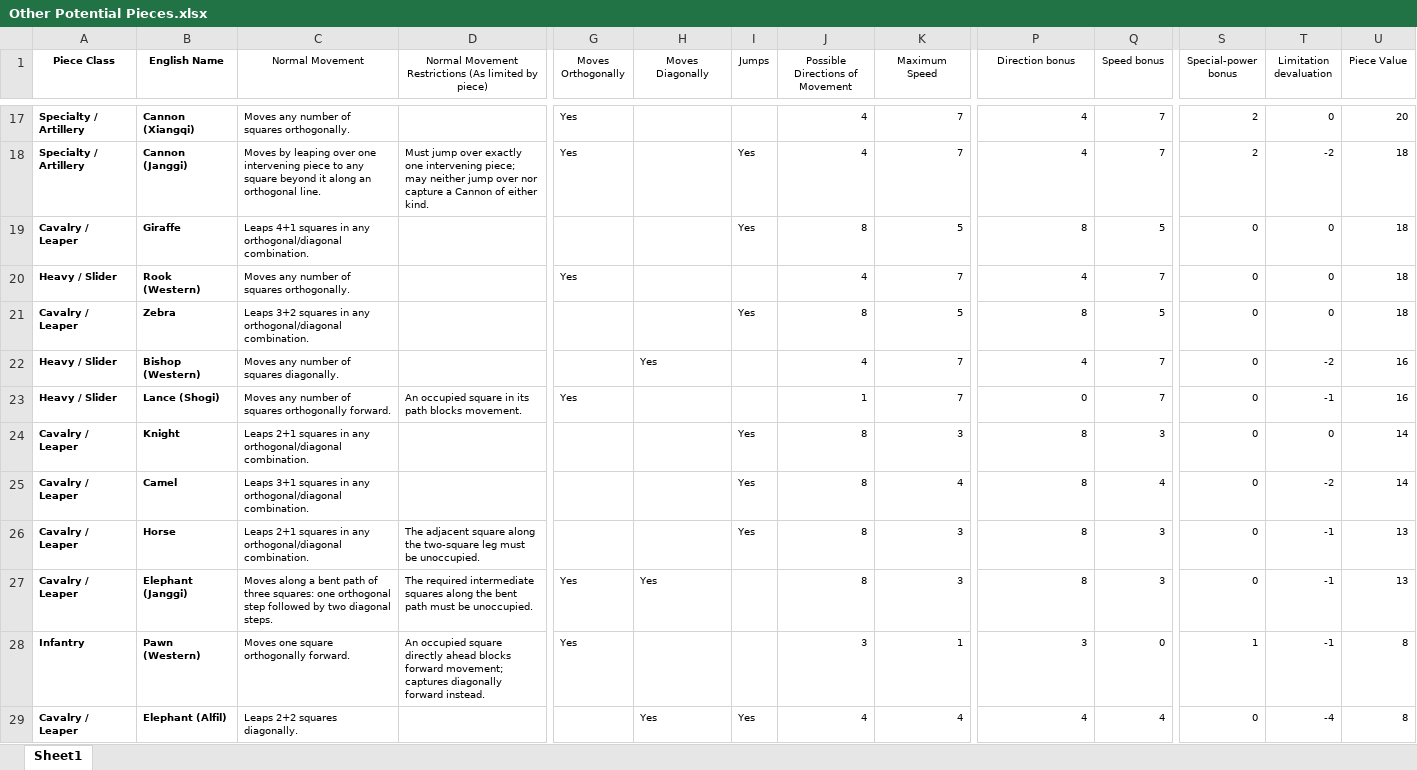
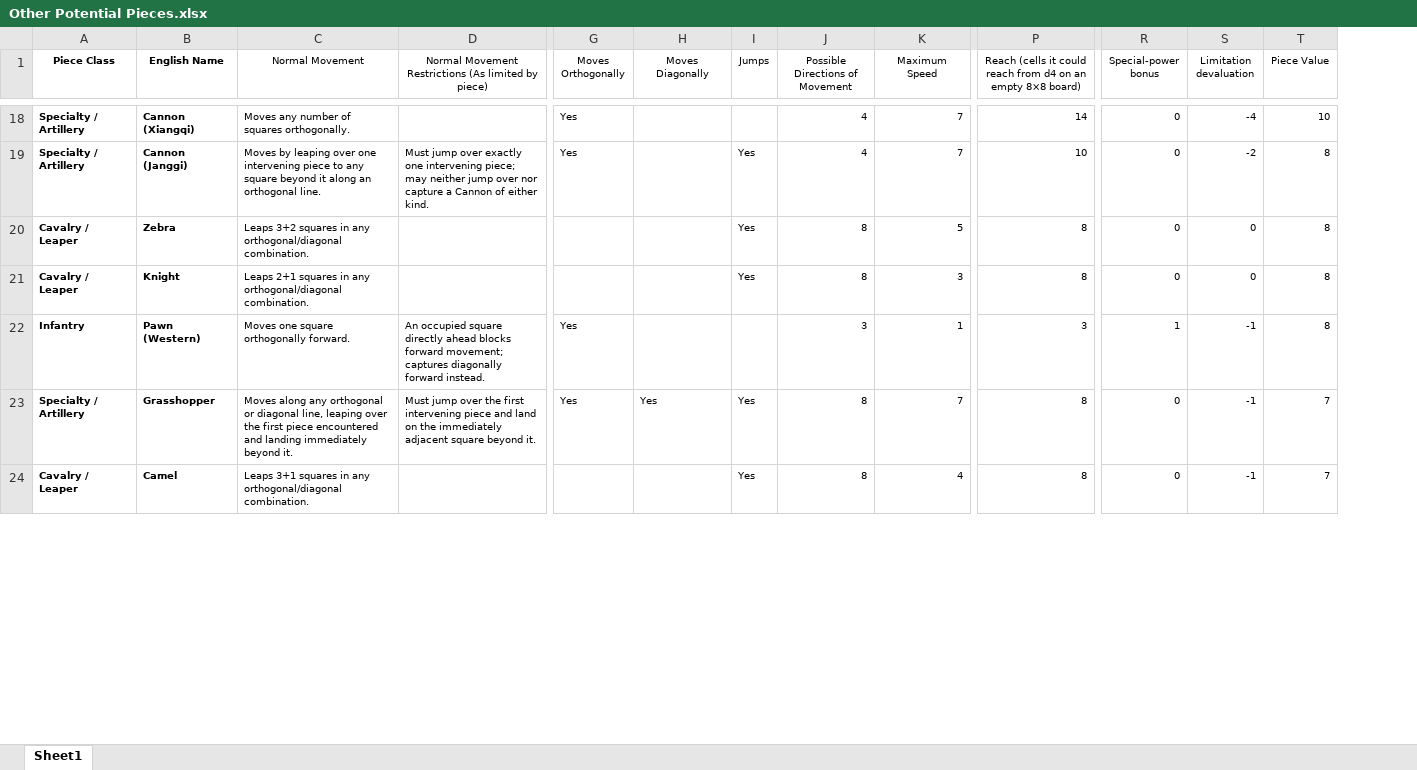
Before and after one commit to nilvon9wo/Zaturnava, an Excel workbook: docs/Other Potential Pieces.xlsx, sheet Sheet1, drawn as a sheet; only a part is shown, gaps mark what is left out; values as stored, in another font and other column widths than the file's, no borders; removed rows and columns are numbered as before the commit, all else as after; rows hold the shown columns only; the diff covers the shown part only; the diff names each change by its address in the sheet, - before the commit and + after, or states it on an @@ line.

```diff
--- a/docs/Other Potential Pieces.xlsx (sheet Sheet1)
+++ b/docs/Other Potential Pieces.xlsx (sheet Sheet1)
-column Q (Speed bonus), rows 17-18: 7 | 7; row 21: 5; row 24: 3; rows 28-29: 0 | 4
-P1: Direction bonus
+P1: Reach (cells it could reach from d4 on an empty 8×8 board)
-P18: 4
+P18: 14
-R18:R19 (Special-power bonus): 2
+R18:R19 (Special-power bonus): 0
-S18 (Limitation devaluation): 0
+S18 (Limitation devaluation): -4
-T18 (Piece Value): 20
+T18 (Piece Value): 10
-P19: 4
+P19: 10
-T19 (Piece Value): 18
+T19 (Piece Value): 8
-row 19: Cavalry / Leaper | Giraffe | Leaps 4+1 squares in any orthogonal/diagonal combination. |  |  |  | Yes | 8 | 5 | 8 | 5 | 0 | 0 | 18
-row 20: Heavy / Slider | Rook (Western) | Moves any number of squares orthogonally. |  | Yes |  |  | 4 | 7 | 4 | 7 | 0 | 0 | 18
-T20 (Piece Value): 18
+T20 (Piece Value): 8
-row 22: Heavy / Slider | Bishop (Western) | Moves any number of squares diagonally. |  |  | Yes |  | 4 | 7 | 4 | 7 | 0 | -2 | 16
-row 23: Heavy / Slider | Lance (Shogi) | Moves any number of squares orthogonally forward. | An occupied square in its path blocks movement. | Yes |  |  | 1 | 7 | 0 | 7 | 0 | -1 | 16
-T21 (Piece Value): 14
+T21 (Piece Value): 8
-row 25: Cavalry / Leaper | Camel | Leaps 3+1 squares in any orthogonal/diagonal combination. |  |  |  | Yes | 8 | 4 | 8 | 4 | 0 | -2 | 14
-row 26: Cavalry / Leaper | Horse | Leaps 2+1 squares in any orthogonal/diagonal combination. | The adjacent square along the two-square leg must be unoccupied. |  |  | Yes | 8 | 3 | 8 | 3 | 0 | -1 | 13
-row 27: Cavalry / Leaper | Elephant (Janggi) | Moves along a bent path of three squares: one orthogonal step followed by two diagonal steps. | The required intermediate squares along the bent path must be unoccupied. | Yes | Yes |  | 8 | 3 | 8 | 3 | 0 | -1 | 13
+row 23: Specialty / Artillery | Grasshopper | Moves along any orthogonal or diagonal line, leaping over the first piece encountered and landing immediately beyond it. | Must jump over the first intervening piece and land on the immediately adjacent square beyond it. | Yes | Yes | Yes | 8 | 7 | 8 | 0 | -1 | 7
-B24 (English Name): Elephant (Alfil)
+B24 (English Name): Camel
-C24 (Normal Movement): Leaps 2+2 squares diagonally.
+C24 (Normal Movement): Leaps 3+1 squares in any orthogonal/diagonal combination.
-H24 (Moves Diagonally): Yes
+H24 (Moves Diagonally): (empty)
-J24 (Possible Directions of Movement): 4
+J24 (Possible Directions of Movement): 8
-P24: 4
+P24: 8
-S24 (Limitation devaluation): -4
+S24 (Limitation devaluation): -1
-T24 (Piece Value): 8
+T24 (Piece Value): 7
```
Also changed, not shown: 12 added rows, 6 removed rows and 30 edited cells elsewhere in this sheet, formulas that keep their value, 1 other file.
